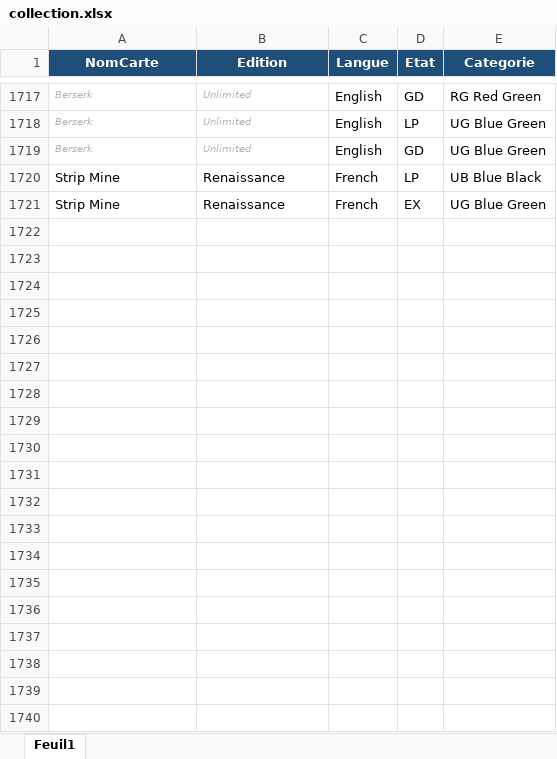
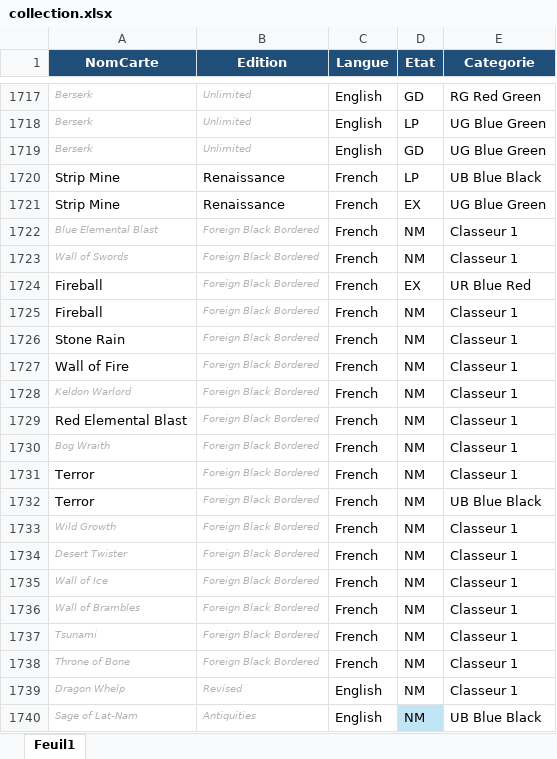
Before and after one commit to sokomano-ship-it/mtg-portfolio, an Excel workbook: uploads/collection.xlsx, sheet Feuil1, drawn as a sheet; only a part is shown, gaps mark what is left out; values as stored, in another font and other column widths than the file's, no borders; table styles not drawn; the diff covers the shown part only; the diff names each change by its address in the sheet, - before the commit and + after, or states it on an @@ line.

Commit message:
Update collection workbook

```diff
--- a/uploads/collection.xlsx (sheet Feuil1)
+++ b/uploads/collection.xlsx (sheet Feuil1)
+row 1722: Blue Elemental Blast | Foreign Black Bordered | French | NM | Classeur 1
+row 1723: Wall of Swords | Foreign Black Bordered | French | NM | Classeur 1
+row 1724: Fireball | Foreign Black Bordered | French | EX | UR Blue Red
+row 1725: Fireball | Foreign Black Bordered | French | NM | Classeur 1
+row 1726: Stone Rain | Foreign Black Bordered | French | NM | Classeur 1
+row 1727: Wall of Fire | Foreign Black Bordered | French | NM | Classeur 1
+row 1728: Keldon Warlord | Foreign Black Bordered | French | NM | Classeur 1
+row 1729: Red Elemental Blast | Foreign Black Bordered | French | NM | Classeur 1
+row 1730: Bog Wraith | Foreign Black Bordered | French | NM | Classeur 1
+row 1731: Terror | Foreign Black Bordered | French | NM | Classeur 1
+row 1732: Terror | Foreign Black Bordered | French | NM | UB Blue Black
+row 1733: Wild Growth | Foreign Black Bordered | French | NM | Classeur 1
+row 1734: Desert Twister | Foreign Black Bordered | French | NM | Classeur 1
+row 1735: Wall of Ice | Foreign Black Bordered | French | NM | Classeur 1
+row 1736: Wall of Brambles | Foreign Black Bordered | French | NM | Classeur 1
+row 1737: Tsunami | Foreign Black Bordered | French | NM | Classeur 1
+row 1738: Throne of Bone | Foreign Black Bordered | French | NM | Classeur 1
+row 1739: Dragon Whelp | Revised | English | NM | Classeur 1
+row 1740: Sage of Lat-Nam | Antiquities | English | NM | UB Blue Black
```
Also changed, not shown: 13 added rows elsewhere in this sheet.
